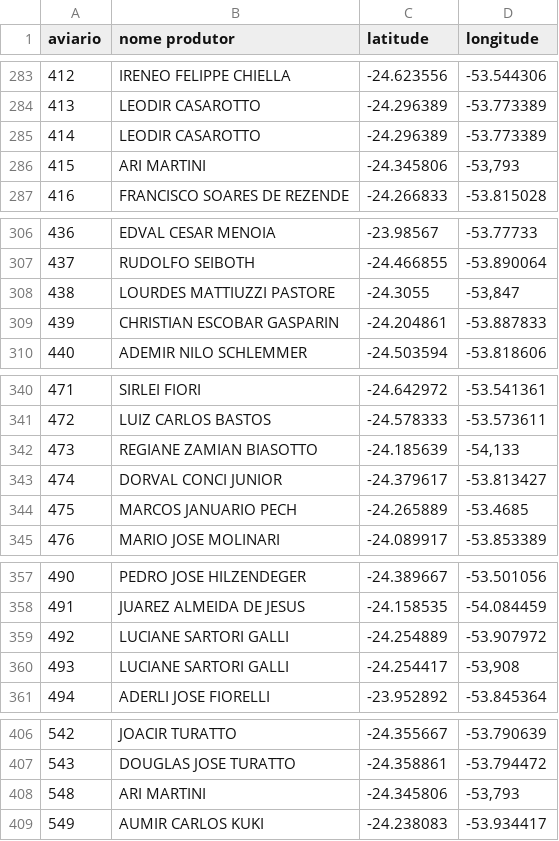
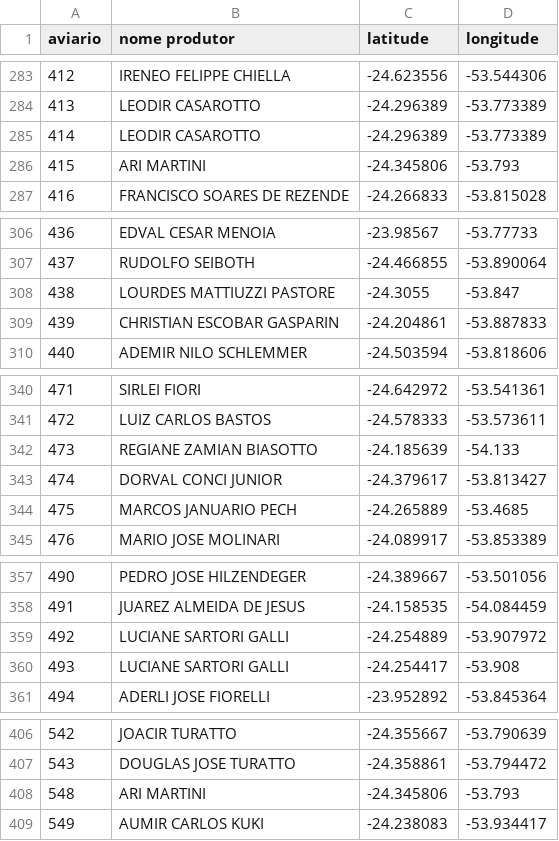
Before and after one commit to brunocorisco86/calculodistanciasavicultura, a CSV file: data/raw/aviarios.csv, drawn as a sheet; only a part is shown, gaps mark what is left out; the diff covers the shown part only.

```diff
--- a/data/raw/aviarios.csv
+++ b/data/raw/aviarios.csv
@@ -285,3 +285,3 @@
 414,LEODIR CASAROTTO,-24.296389,-53.773389
-415,ARI MARTINI,-24.345806,"-53,793"
+415,ARI MARTINI,-24.345806,-53.793
 416,FRANCISCO SOARES DE REZENDE,-24.266833,-53.815028
@@ -307,3 +307,3 @@
 437,RUDOLFO SEIBOTH,-24.466855,-53.890064
-438,LOURDES MATTIUZZI PASTORE,-24.3055,"-53,847"
+438,LOURDES MATTIUZZI PASTORE,-24.3055,-53.847
 439,CHRISTIAN ESCOBAR GASPARIN,-24.204861,-53.887833
@@ -341,3 +341,3 @@
 472,LUIZ CARLOS BASTOS,-24.578333,-53.573611
-473,REGIANE ZAMIAN BIASOTTO,-24.185639,"-54,133"
+473,REGIANE ZAMIAN BIASOTTO,-24.185639,-54.133
 474,DORVAL CONCI JUNIOR,-24.379617,-53.813427
@@ -359,3 +359,3 @@
 492,LUCIANE SARTORI GALLI,-24.254889,-53.907972
-493,LUCIANE SARTORI GALLI,-24.254417,"-53,908"
+493,LUCIANE SARTORI GALLI,-24.254417,-53.908
 494,ADERLI JOSE FIORELLI,-23.952892,-53.845364
@@ -407,3 +407,3 @@
 543,DOUGLAS JOSE TURATTO,-24.358861,-53.794472
-548,ARI MARTINI,-24.345806,"-53,793"
+548,ARI MARTINI,-24.345806,-53.793
 549,AUMIR CARLOS KUKI,-24.238083,-53.934417
```
Also changed, not shown: 33 edited cells elsewhere in this file, 5 other files.
